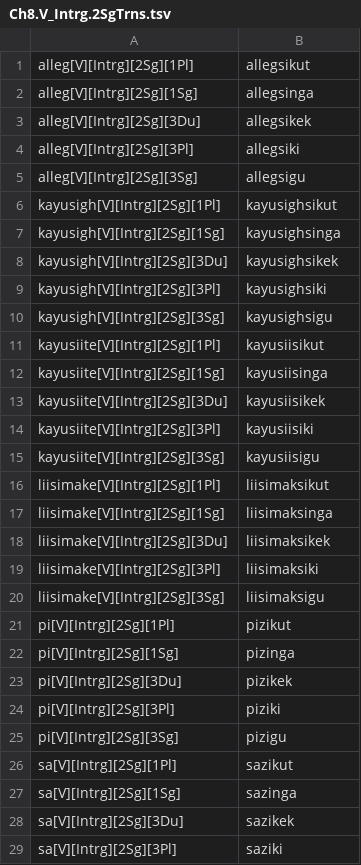
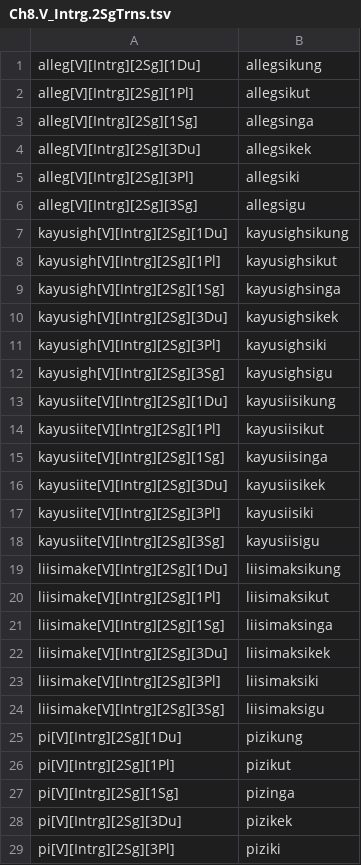
Before and after one commit to SaintLawrenceIslandYupik/finite_state_morphology, a TSV file: ess.pairs.gold/Ch8.V_Intrg.2SgTrns.tsv, drawn as a sheet; only a part is shown; the shorter side is filled out with more unchanged rows; the diff covers the shown part only; the diff names each change by its address in the sheet, - before the commit and + after, or states it on an @@ line.

```diff
--- a/ess.pairs.gold/Ch8.V_Intrg.2SgTrns.tsv
+++ b/ess.pairs.gold/Ch8.V_Intrg.2SgTrns.tsv
+row 1: alleg[V][Intrg][2Sg][1Du] | allegsikung
+row 7: kayusigh[V][Intrg][2Sg][1Du] | kayusighsikung
+row 13: kayusiite[V][Intrg][2Sg][1Du] | kayusiisikung
+row 19: liisimake[V][Intrg][2Sg][1Du] | liisimaksikung
+row 25: pi[V][Intrg][2Sg][1Du] | pizikung
```
Also changed, not shown: 2 added rows elsewhere in this file, ess.pairs.gold/Ch9.V_ImprsAgnt.tsv, ess.pairs.gold/Ch9.V_Intrg.3Trns.tsv, 6 other files.
